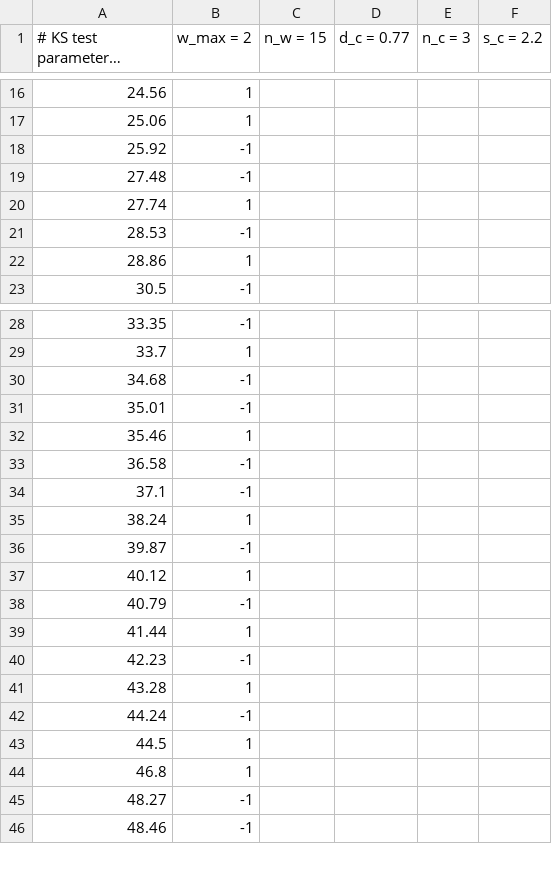
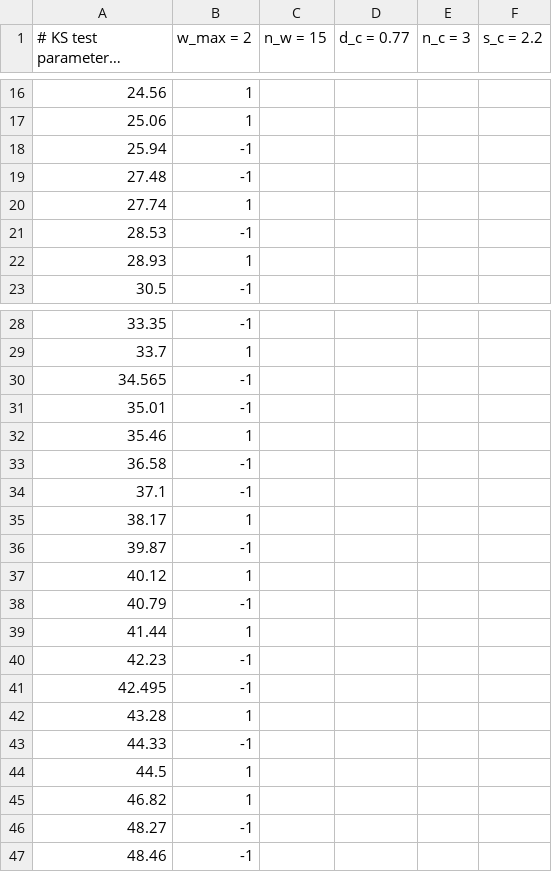
Before and after one commit to paleojump/paleojump, a CSV file: results/NEEM_Ca2_KSjumps.csv, drawn as a sheet; only a part is shown, gaps mark what is left out; long unchanged cells end in …; addresses are those after the commit; the diff names each change by its address in the sheet, - before the commit and + after, or states it on an @@ line.

```diff
--- a/results/NEEM_Ca2_KSjumps.csv
+++ b/results/NEEM_Ca2_KSjumps.csv
-A18: 25.92
+A18: 25.94
-A22: 28.86
+A22: 28.93
-A30: 34.68
+A30: 34.565
-A35: 38.24
+A35: 38.17
+row 41: 42.495 | -1
-A43: 44.24
+A43: 44.33
-A45: 46.8
+A45: 46.82
```
Also changed, not shown: 2 other files.
